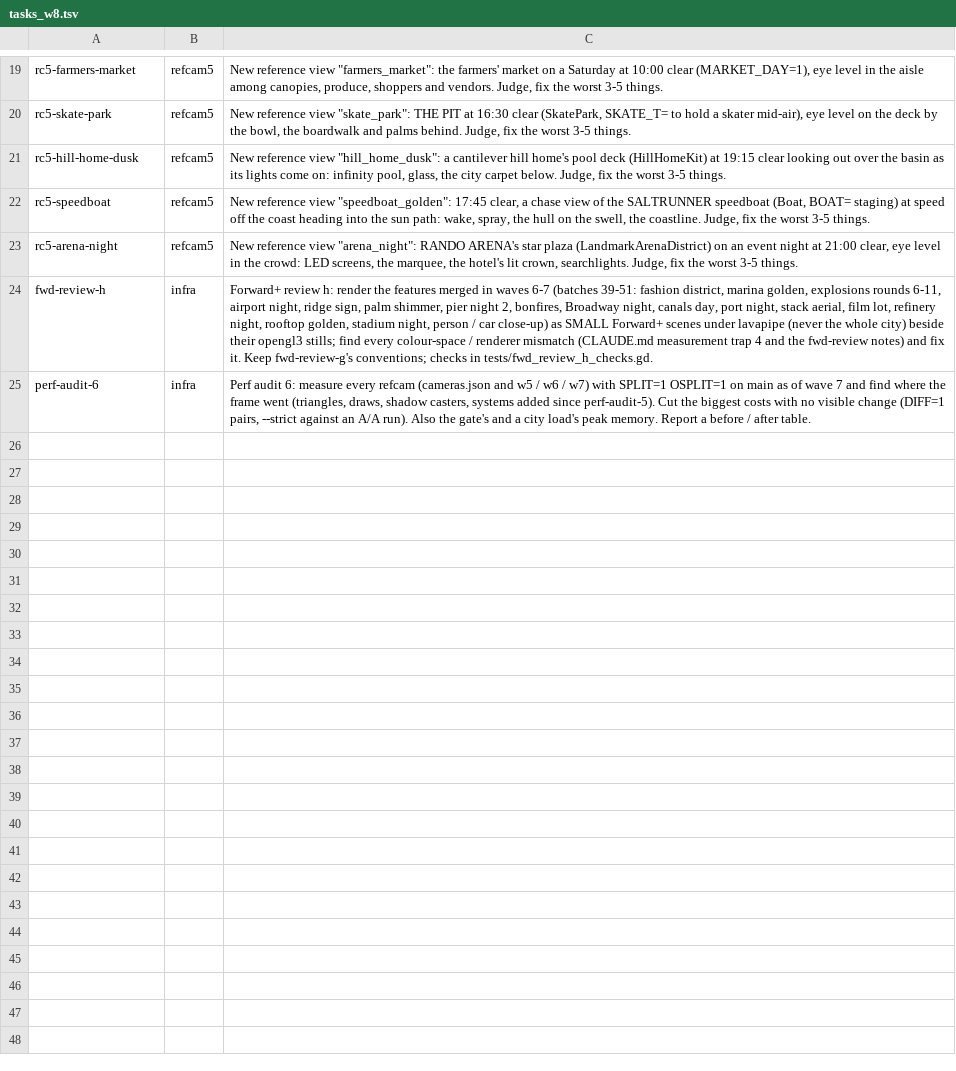
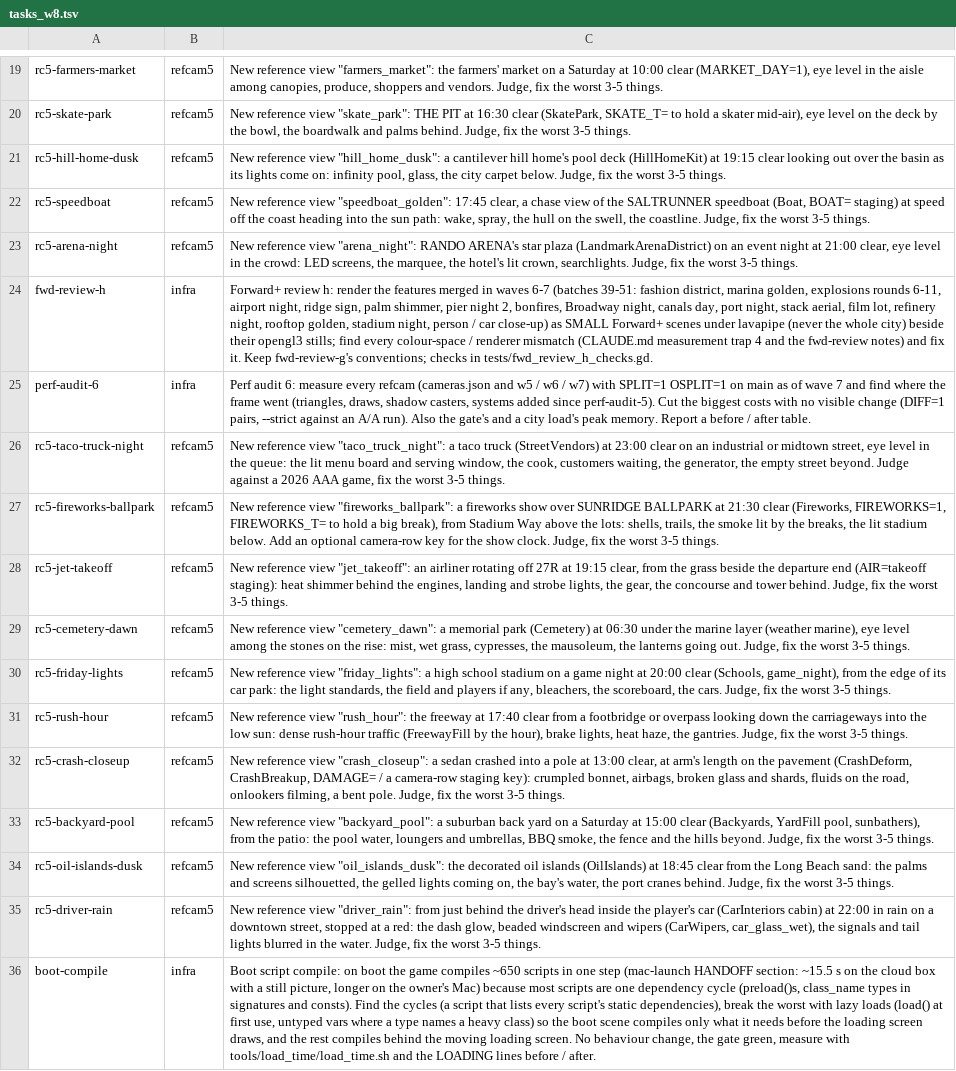
Before and after one commit to ashalluf/rando-game, a TSV file: tasks_w8.tsv, drawn as a sheet; only a part is shown, gaps mark what is left out; the diff names each change by its address in the sheet, - before the commit and + after, or states it on an @@ line.

```diff
--- a/tasks_w8.tsv
+++ b/tasks_w8.tsv
+row 26: rc5-taco-truck-night | refcam5 | New reference view "taco_truck_night": a taco truck (StreetVendors) at 23:00 clear on an industrial or midtown street, eye level in the queue: the lit menu board and serving window, the cook, customers waiting, the generator, the empty street beyond. Judge against a 2026 AAA game, fix the worst 3-5 things.
+row 27: rc5-fireworks-ballpark | refcam5 | New reference view "fireworks_ballpark": a fireworks show over SUNRIDGE BALLPARK at 21:30 clear (Fireworks, FIREWORKS=1, FIREWORKS_T= to hold a big break), from Stadium Way above the lots: shells, trails, the smoke lit by the breaks, the lit stadium below. Add an optional camera-row key for the show clock. Judge, fix the worst 3-5 things.
+row 28: rc5-jet-takeoff | refcam5 | New reference view "jet_takeoff": an airliner rotating off 27R at 19:15 clear, from the grass beside the departure end (AIR=takeoff staging): heat shimmer behind the engines, landing and strobe lights, the gear, the concourse and tower behind. Judge, fix the worst 3-5 things.
+row 29: rc5-cemetery-dawn | refcam5 | New reference view "cemetery_dawn": a memorial park (Cemetery) at 06:30 under the marine layer (weather marine), eye level among the stones on the rise: mist, wet grass, cypresses, the mausoleum, the lanterns going out. Judge, fix the worst 3-5 things.
+row 30: rc5-friday-lights | refcam5 | New reference view "friday_lights": a high school stadium on a game night at 20:00 clear (Schools, game_night), from the edge of its car park: the light standards, the field and players if any, bleachers, the scoreboard, the cars. Judge, fix the worst 3-5 things.
+row 31: rc5-rush-hour | refcam5 | New reference view "rush_hour": the freeway at 17:40 clear from a footbridge or overpass looking down the carriageways into the low sun: dense rush-hour traffic (FreewayFill by the hour), brake lights, heat haze, the gantries. Judge, fix the worst 3-5 things.
+row 32: rc5-crash-closeup | refcam5 | New reference view "crash_closeup": a sedan crashed into a pole at 13:00 clear, at arm's length on the pavement (CrashDeform, CrashBreakup, DAMAGE= / a camera-row staging key): crumpled bonnet, airbags, broken glass and shards, fluids on the road, onlookers filming, a bent pole. Judge, fix the worst 3-5 things.
+row 33: rc5-backyard-pool | refcam5 | New reference view "backyard_pool": a suburban back yard on a Saturday at 15:00 clear (Backyards, YardFill pool, sunbathers), from the patio: the pool water, loungers and umbrellas, BBQ smoke, the fence and the hills beyond. Judge, fix the worst 3-5 things.
+row 34: rc5-oil-islands-dusk | refcam5 | New reference view "oil_islands_dusk": the decorated oil islands (OilIslands) at 18:45 clear from the Long Beach sand: the palms and screens silhouetted, the gelled lights coming on, the bay's water, the port cranes behind. Judge, fix the worst 3-5 things.
+row 35: rc5-driver-rain | refcam5 | New reference view "driver_rain": from just behind the driver's head inside the player's car (CarInteriors cabin) at 22:00 in rain on a downtown street, stopped at a red: the dash glow, beaded windscreen and wipers (CarWipers, car_glass_wet), the signals and tail lights blurred in the water. Judge, fix the worst 3-5 things.
+row 36: boot-compile | infra | Boot script compile: on boot the game compiles ~650 scripts in one step (mac-launch HANDOFF section: ~15.5 s on the cloud box with a still picture, longer on the owner's Mac) because most scripts are one dependency cycle (preload()s, class_name types in signatures and consts). Find the cycles (a script that lists every script's static dependencies), break the worst with lazy loads (load() at first use, untyped vars where a type names a heavy class) so the boot scene compiles only what it needs before the loading screen draws, and the rest compiles behind the moving loading screen. No behaviour change, the gate green, measure with tools/load_time/load_time.sh and the LOADING lines before / after.
```
